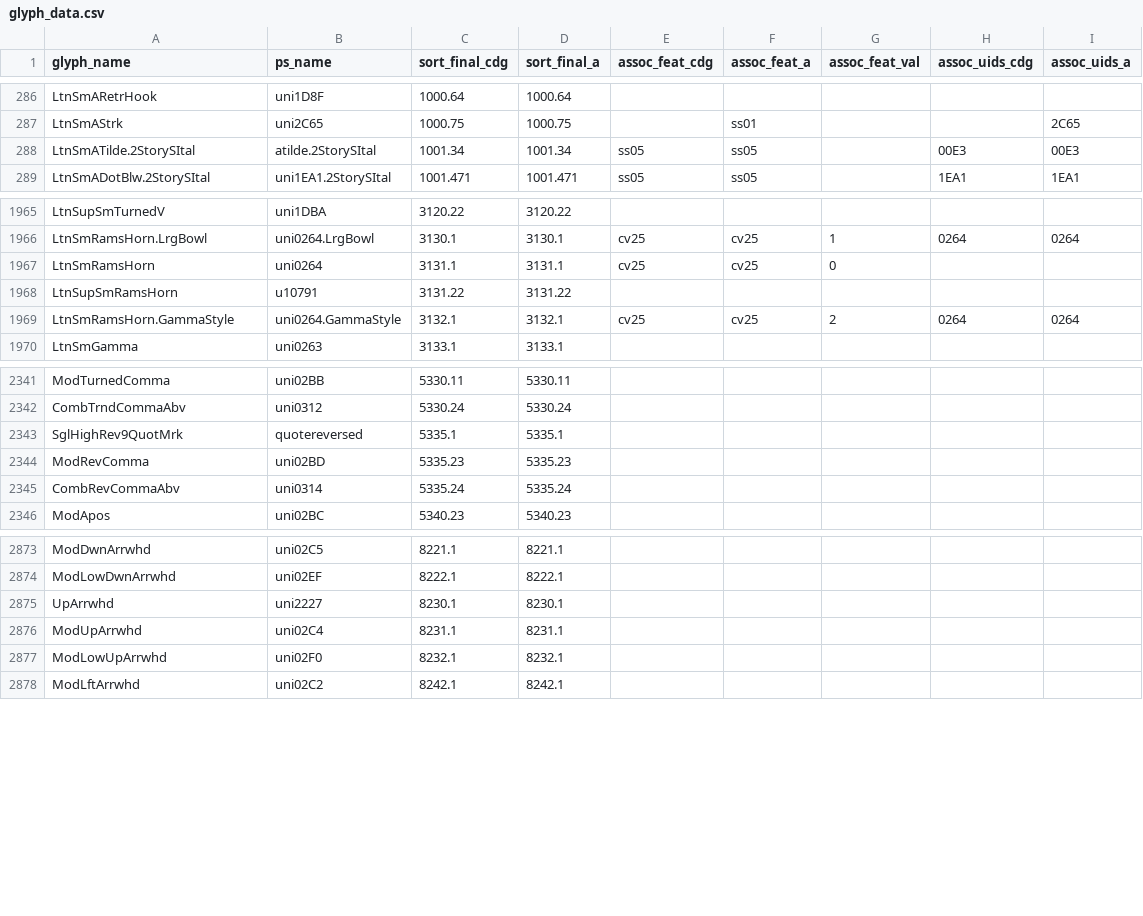
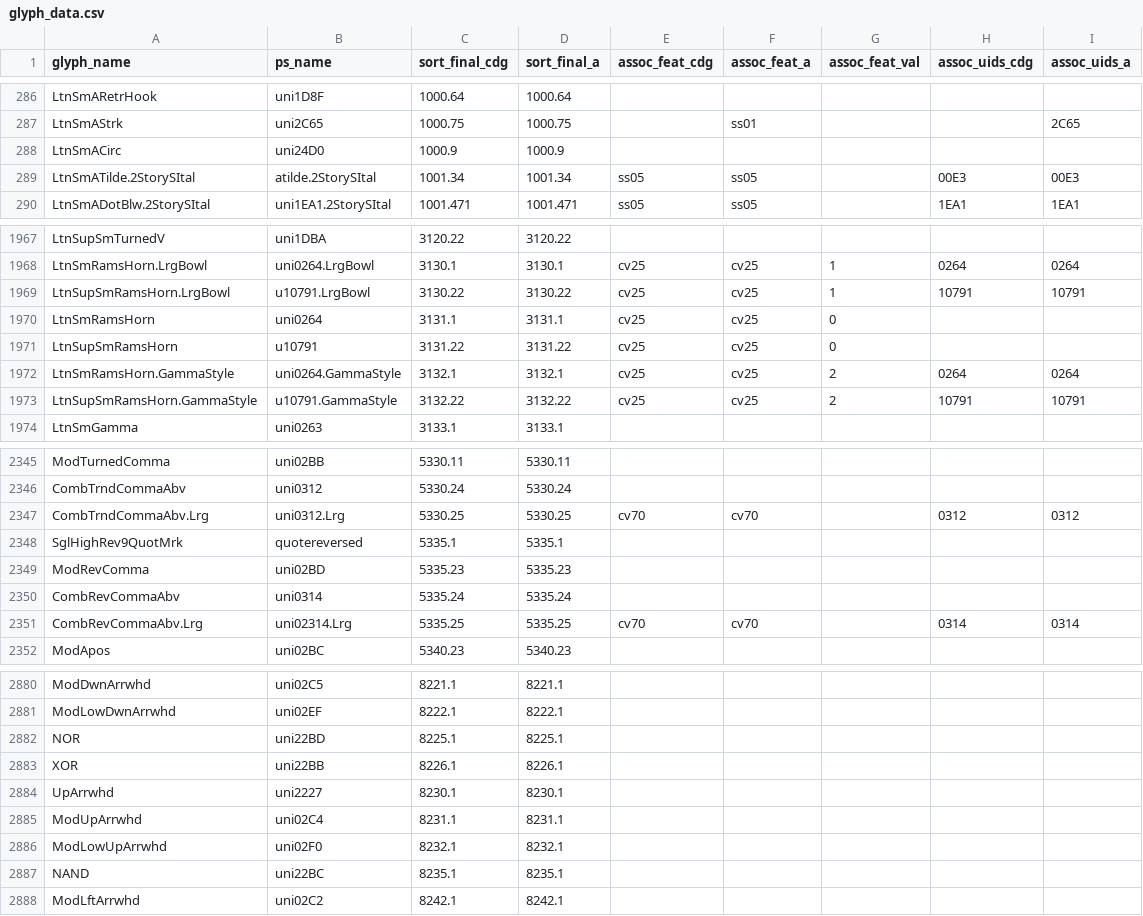
Before and after one commit to silnrsi/font-doulos, a CSV file: source/glyph_data.csv, drawn as a sheet; only a part is shown, gaps mark what is left out; the diff covers the shown part only.

Commit message:
Add glyph data for new glyphs [nobuild]

```diff
--- a/source/glyph_data.csv
+++ b/source/glyph_data.csv
@@ -287,2 +287,3 @@ LtnSmARetrHook,uni1D8F,1000.64,1000.64,,,,,
 LtnSmAStrk,uni2C65,1000.75,1000.75,,ss01,,,2C65
+LtnSmACirc,uni24D0,1000.9,1000.9,,,,,
 LtnSmATilde.2StorySItal,atilde.2StorySItal,1001.34,1001.34,ss05,ss05,,00E3,00E3
@@ -1966,5 +1968,7 @@ LtnSupSmTurnedV,uni1DBA,3120.22,3120.22,,,,,
 LtnSmRamsHorn.LrgBowl,uni0264.LrgBowl,3130.1,3130.1,cv25,cv25,1,0264,0264
+LtnSupSmRamsHorn.LrgBowl,u10791.LrgBowl,3130.22,3130.22,cv25,cv25,1,10791,10791
 LtnSmRamsHorn,uni0264,3131.1,3131.1,cv25,cv25,0,,
-LtnSupSmRamsHorn,u10791,3131.22,3131.22,,,,,
+LtnSupSmRamsHorn,u10791,3131.22,3131.22,cv25,cv25,0,,
 LtnSmRamsHorn.GammaStyle,uni0264.GammaStyle,3132.1,3132.1,cv25,cv25,2,0264,0264
+LtnSupSmRamsHorn.GammaStyle,u10791.GammaStyle,3132.22,3132.22,cv25,cv25,2,10791,10791
 LtnSmGamma,uni0263,3133.1,3133.1,,,,,
@@ -2342,2 +2346,3 @@ ModTurnedComma,uni02BB,5330.11,5330.11,,,,,
 CombTrndCommaAbv,uni0312,5330.24,5330.24,,,,,
+CombTrndCommaAbv.Lrg,uni0312.Lrg,5330.25,5330.25,cv70,cv70,,0312,0312
 SglHighRev9QuotMrk,quotereversed,5335.1,5335.1,,,,,
@@ -2345,2 +2350,3 @@ ModRevComma,uni02BD,5335.23,5335.23,,,,,
 CombRevCommaAbv,uni0314,5335.24,5335.24,,,,,
+CombRevCommaAbv.Lrg,uni02314.Lrg,5335.25,5335.25,cv70,cv70,,0314,0314
 ModApos,uni02BC,5340.23,5340.23,,,,,
@@ -2874,2 +2881,4 @@ ModDwnArrwhd,uni02C5,8221.1,8221.1,,,,,
 ModLowDwnArrwhd,uni02EF,8222.1,8222.1,,,,,
+NOR,uni22BD,8225.1,8225.1,,,,,
+XOR,uni22BB,8226.1,8226.1,,,,,
 UpArrwhd,uni2227,8230.1,8230.1,,,,,
@@ -2877,2 +2886,3 @@ ModUpArrwhd,uni02C4,8231.1,8231.1,,,,,
 ModLowUpArrwhd,uni02F0,8232.1,8232.1,,,,,
+NAND,uni22BC,8235.1,8235.1,,,,,
 ModLftArrwhd,uni02C2,8242.1,8242.1,,,,,
```
Also changed, not shown: 2 added rows elsewhere in this file.
